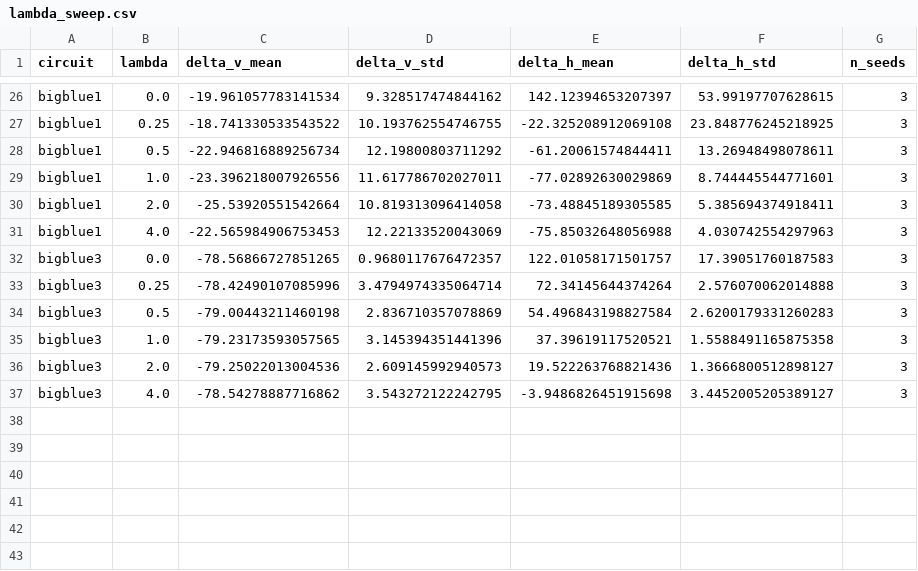
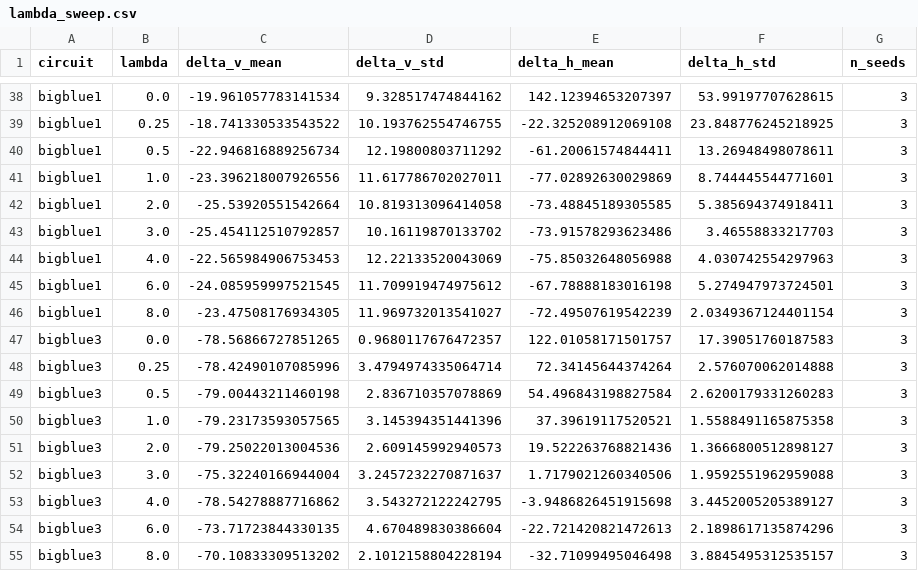
Before and after one commit to moyunxiang/VSR-Place, a CSV file: results/vsr_extra/lambda_sweep.csv, drawn as a sheet; only a part is shown, gaps mark what is left out; the diff covers the shown part only.

```diff
--- a/results/vsr_extra/lambda_sweep.csv
+++ b/results/vsr_extra/lambda_sweep.csv
@@ -30,3 +42,6 @@ bigblue1,1.0,-23.396218007926556,11.617786702027011,-77.02892630029869,8.7444455
 bigblue1,2.0,-25.53920551542664,10.819313096414058,-73.48845189305585,5.385694374918411,3
+bigblue1,3.0,-25.454112510792857,10.16119870133702,-73.91578293623486,3.46558833217703,3
 bigblue1,4.0,-22.565984906753453,12.22133520043069,-75.85032648056988,4.030742554297963,3
+bigblue1,6.0,-24.085959997521545,11.709919474975612,-67.78888183016198,5.274947973724501,3
+bigblue1,8.0,-23.47508176934305,11.969732013541027,-72.49507619542239,2.0349367124401154,3
 bigblue3,0.0,-78.56866727851265,0.9680117676472357,122.01058171501757,17.39051760187583,3
@@ -36,2 +51,5 @@ bigblue3,1.0,-79.23173593057565,3.145394351441396,37.39619117520521,1.5588491165
 bigblue3,2.0,-79.25022013004536,2.609145992940573,19.522263768821436,1.3666800512898127,3
+bigblue3,3.0,-75.32240166944004,3.2457232270871637,1.7179021260340506,1.9592551962959088,3
 bigblue3,4.0,-78.54278887716862,3.543272122242795,-3.9486826451915698,3.4452005205389127,3
+bigblue3,6.0,-73.71723844330135,4.670489830386604,-22.721420821472613,2.1898617135874296,3
+bigblue3,8.0,-70.10833309513202,2.1012158804228194,-32.71099495046498,3.8845495312535157,3
```
Also changed, not shown: 12 added rows elsewhere in this file, results/vsr_extra/lambda_sweep_cross.csv, 9 other files.
